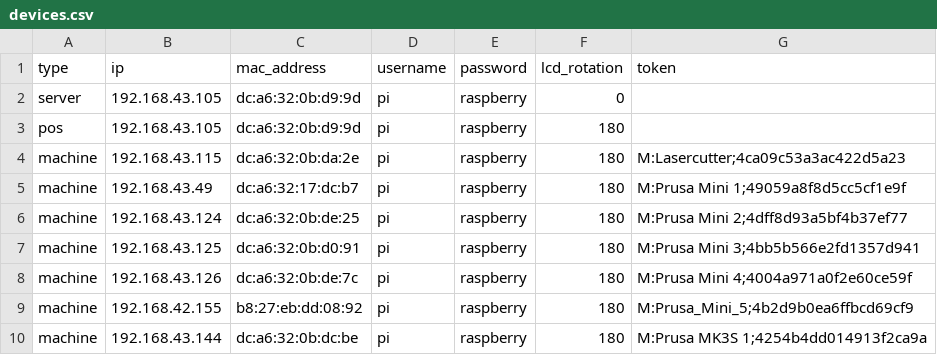
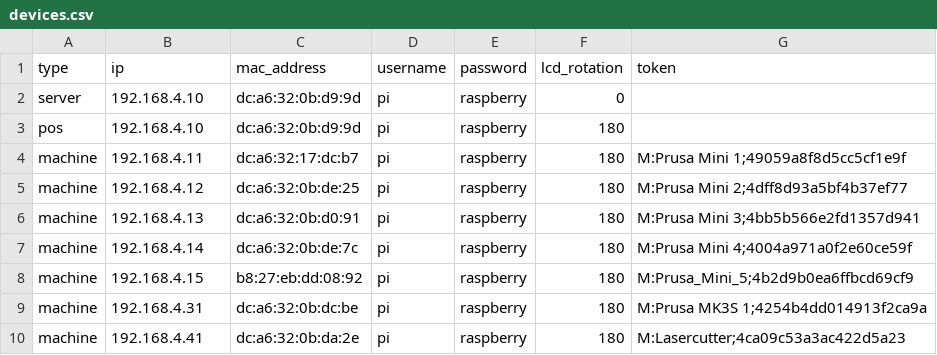
Before and after one commit to makerhafen/MAAPS, a CSV file: setup/devices.csv, drawn as a sheet.

```diff
--- a/setup/devices.csv
+++ b/setup/devices.csv
@@ -1,10 +1,10 @@
 type   , ip            , mac_address       , username , password  , lcd_rotation , token
-server , 192.168.43.105, dc:a6:32:0b:d9:9d , pi       , raspberry , 0            ,
-pos    , 192.168.43.105, dc:a6:32:0b:d9:9d , pi       , raspberry , 180          ,
-machine, 192.168.43.115, dc:a6:32:0b:da:2e , pi       , raspberry , 180          , M:Lasercutter;4ca09c53a3ac422d5a23
-machine, 192.168.43.49 , dc:a6:32:17:dc:b7 , pi       , raspberry , 180          , M:Prusa Mini 1;49059a8f8d5cc5cf1e9f
-machine, 192.168.43.124, dc:a6:32:0b:de:25 , pi       , raspberry , 180          , M:Prusa Mini 2;4dff8d93a5bf4b37ef77
-machine, 192.168.43.125, dc:a6:32:0b:d0:91 , pi       , raspberry , 180          , M:Prusa Mini 3;4bb5b566e2fd1357d941
-machine, 192.168.43.126, dc:a6:32:0b:de:7c , pi       , raspberry , 180          , M:Prusa Mini 4;4004a971a0f2e60ce59f
-machine, 192.168.42.155, b8:27:eb:dd:08:92 , pi       , raspberry , 180          , M:Prusa_Mini_5;4b2d9b0ea6ffbcd69cf9
-machine, 192.168.43.144, dc:a6:32:0b:dc:be , pi       , raspberry , 180          , M:Prusa MK3S 1;4254b4dd014913f2ca9a
+server , 192.168.4.10,  dc:a6:32:0b:d9:9d , pi       , raspberry , 0            ,
+pos    , 192.168.4.10,  dc:a6:32:0b:d9:9d , pi       , raspberry , 180          ,
+machine, 192.168.4.11,  dc:a6:32:17:dc:b7 , pi       , raspberry , 180          , M:Prusa Mini 1;49059a8f8d5cc5cf1e9f
+machine, 192.168.4.12,  dc:a6:32:0b:de:25 , pi       , raspberry , 180          , M:Prusa Mini 2;4dff8d93a5bf4b37ef77
+machine, 192.168.4.13,  dc:a6:32:0b:d0:91 , pi       , raspberry , 180          , M:Prusa Mini 3;4bb5b566e2fd1357d941
+machine, 192.168.4.14,  dc:a6:32:0b:de:7c , pi       , raspberry , 180          , M:Prusa Mini 4;4004a971a0f2e60ce59f
+machine, 192.168.4.15,  b8:27:eb:dd:08:92 , pi       , raspberry , 180          , M:Prusa_Mini_5;4b2d9b0ea6ffbcd69cf9
+machine, 192.168.4.31,  dc:a6:32:0b:dc:be , pi       , raspberry , 180          , M:Prusa MK3S 1;4254b4dd014913f2ca9a
+machine, 192.168.4.41,  dc:a6:32:0b:da:2e , pi       , raspberry , 180          , M:Lasercutter;4ca09c53a3ac422d5a23
```
Also changed, not shown: 5 other files.
